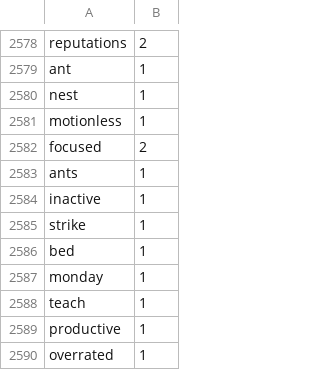
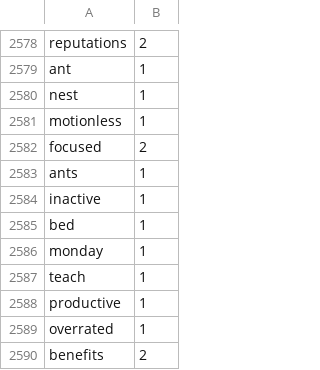
Before and after one commit to Elon-Mao/dictation, a CSV file: public/familiarWords.csv, drawn as a sheet; only a part is shown, gaps mark what is left out; the shorter side is filled out with more unchanged rows.

```diff
--- a/public/familiarWords.csv
+++ b/public/familiarWords.csv
@@ -2584,3 +2584,2 @@ ants,1,
 inactive,1,
-strike,1,
 bed,1,
```
Also changed, not shown: 1 other file.
